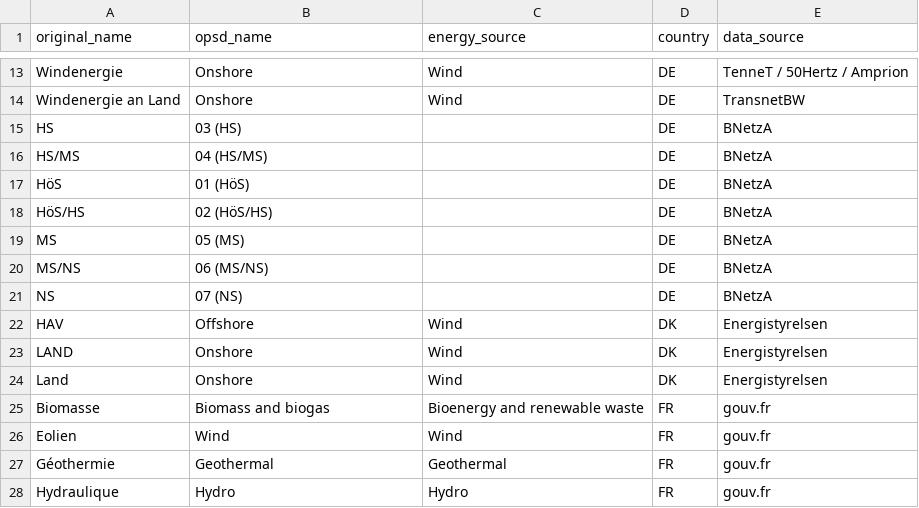
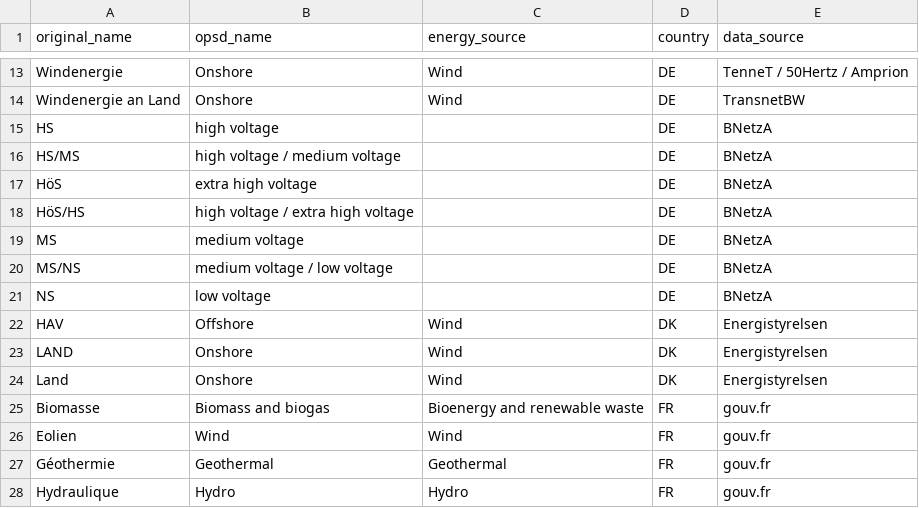
Before and after one commit to Open-Power-System-Data/renewable_power_plants, a CSV file: input/value_translation_list.csv, drawn as a sheet; only a part is shown, gaps mark what is left out.

Commit message:
changed voltage level values to english version

```diff
--- a/input/value_translation_list.csv
+++ b/input/value_translation_list.csv
@@ -14,9 +14,9 @@ Windenergie,Onshore,Wind,DE,TenneT / 50Hertz / Amprion
 Windenergie an Land,Onshore,Wind,DE,TransnetBW
-HS,03 (HS),,DE,BNetzA
-HS/MS,04 (HS/MS),,DE,BNetzA
-HöS,01 (HöS),,DE,BNetzA
-HöS/HS,02 (HöS/HS),,DE,BNetzA
-MS,05 (MS),,DE,BNetzA
-MS/NS,06 (MS/NS),,DE,BNetzA
-NS,07 (NS),,DE,BNetzA
+HS,high voltage,,DE,BNetzA
+HS/MS,high voltage / medium voltage,,DE,BNetzA
+HöS,extra high voltage,,DE,BNetzA
+HöS/HS,high voltage / extra high voltage,,DE,BNetzA
+MS,medium voltage,,DE,BNetzA
+MS/NS,medium voltage / low voltage,,DE,BNetzA
+NS,low voltage,,DE,BNetzA
 HAV,Offshore,Wind,DK,Energistyrelsen
```
